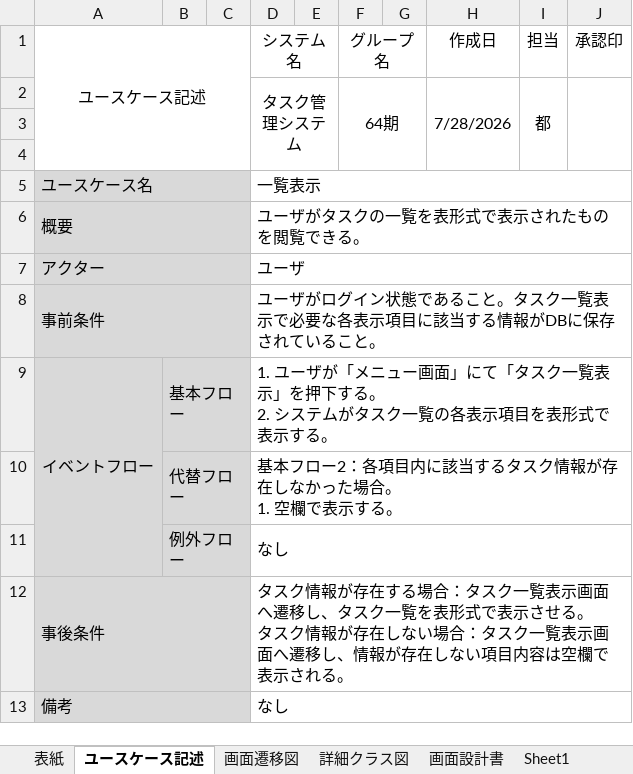
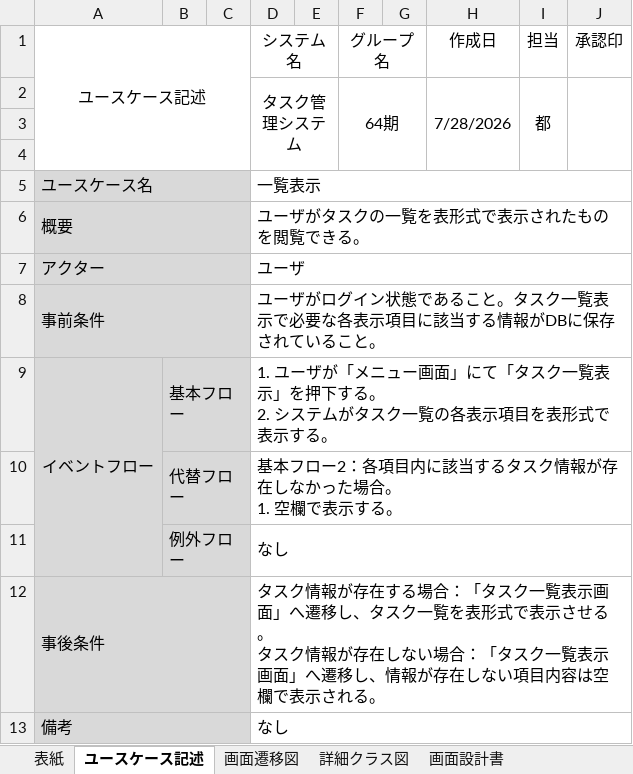
Before and after one commit to AyaneOtani-comsize/project-based-learning, an Excel workbook: プロジェクト型演習_成果ドキュメント_一覧表示.xlsx, sheet ユースケース記述, drawn as a sheet; values as stored, in another font and other column widths than the file's, no borders; ↵ is a line break in a cell; the diff names each change by its address in the sheet, - before the commit and + after, or states it on an @@ line.

```diff
--- a/プロジェクト型演習_成果ドキュメント_一覧表示.xlsx (sheet ユースケース記述)
+++ b/プロジェクト型演習_成果ドキュメント_一覧表示.xlsx (sheet ユースケース記述)
-sheet tab: Sheet1
-D12 (システム名): …る場合：タスク一覧表示画面へ遷移し、タスク一覧を表形式で表示させる。 ↵ タスク情報が存在しない場合：タスク一覧表示画面へ遷移し…
+D12 (システム名): …る場合：「タスク一覧表示画面」へ遷移し、タスク一覧を表形式で表示させる。 ↵ タスク情報が存在しない場合：「タスク一覧表示画面」へ遷移し…
```
Also changed, not shown: charts or pictures.
